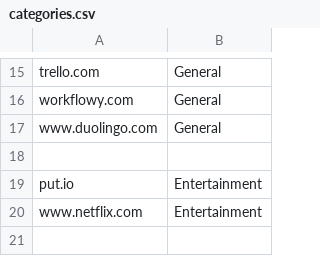
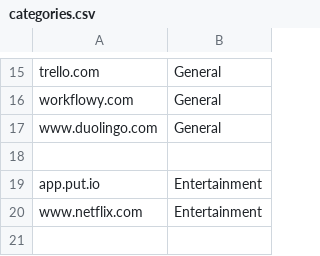
Before and after one commit to lucapette/tracker, a CSV file: categories.csv, drawn as a sheet; only a part is shown, gaps mark what is left out.

```diff
--- a/categories.csv
+++ b/categories.csv
@@ -18,3 +18,3 @@ www.duolingo.com,General
 
-put.io,Entertainment
+app.put.io,Entertainment
 www.netflix.com,Entertainment
```
Also changed, not shown: 1 other file.
